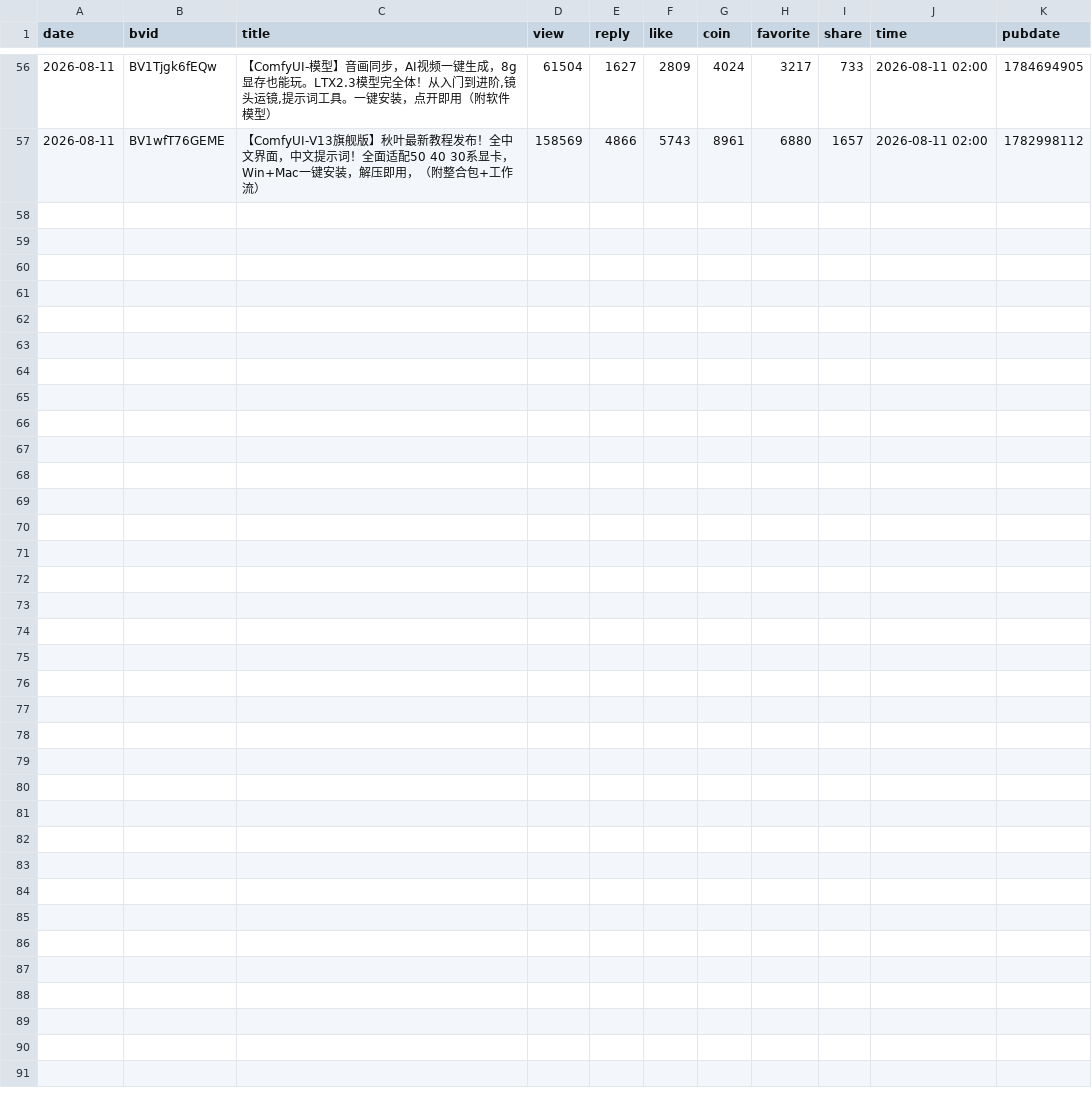
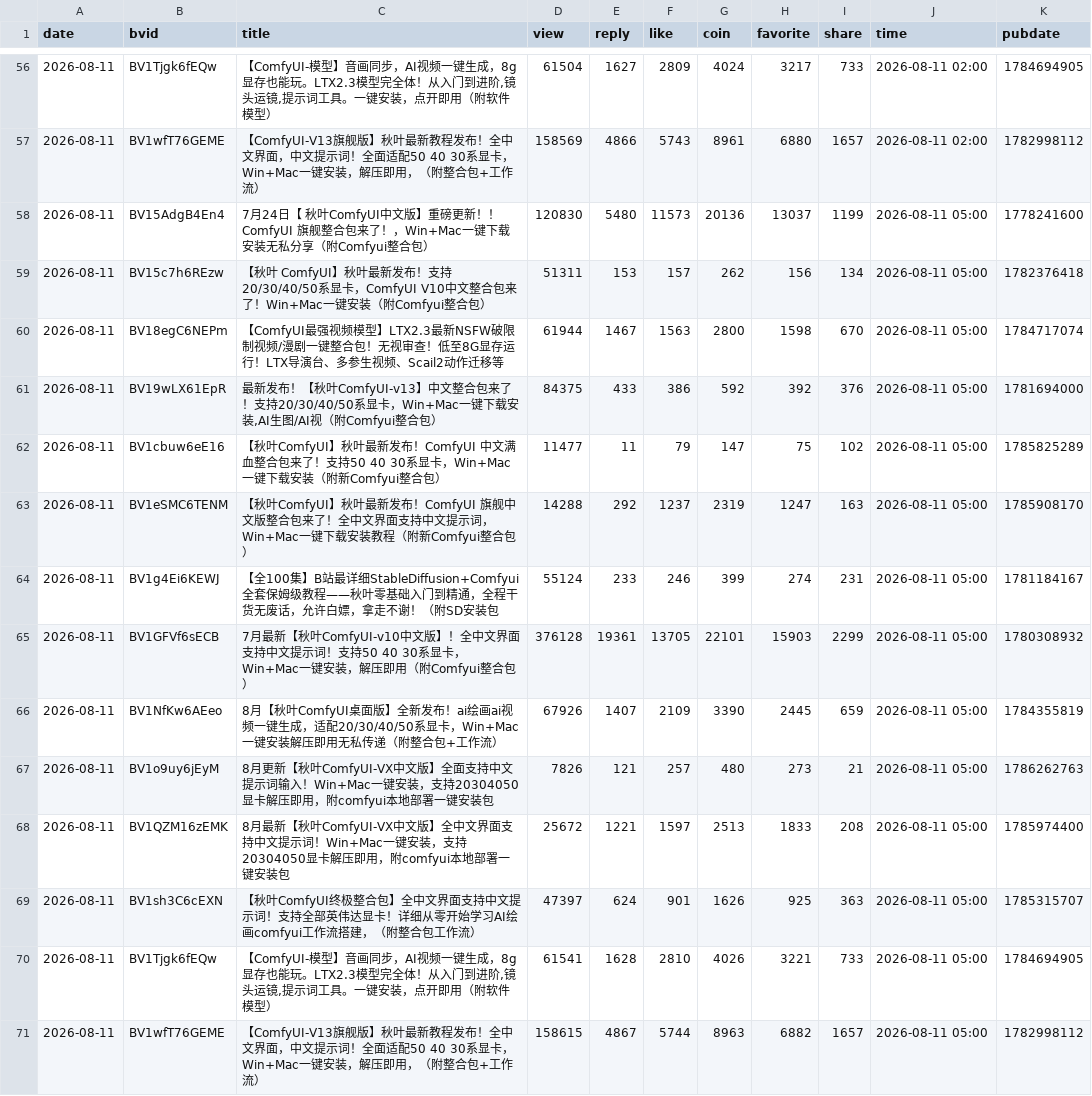
Before and after one commit to yinggege666666-alt/bilibili-tracker, a CSV file: snapshots.csv, drawn as a sheet; only a part is shown, gaps mark what is left out.

```diff
--- a/snapshots.csv
+++ b/snapshots.csv
@@ -57 +57,15 @@
 "2026-08-11","BV1wfT76GEME","【ComfyUI-V13旗舰版】秋叶最新教程发布！全中文界面，中文提示词！全面适配50 40 30系显卡，Win+Mac一键安装，解压即用，（附整合包+工作流）","158569","4866","5743","8961","6880","1657","2026-08-11 02:00","1782998112"
+"2026-08-11","BV15AdgB4En4","7月24日【 秋叶ComfyUI中文版】重磅更新！！ComfyUI 旗舰整合包来了！，Win+Mac一键下载安装无私分享（附Comfyui整合包）","120830","5480","11573","20136","13037","1199","2026-08-11 05:00","1778241600"
+"2026-08-11","BV15c7h6REzw","【秋叶 ComfyUI】秋叶最新发布！支持20/30/40/50系显卡，ComfyUI V10中文整合包来了！Win+Mac一键安装（附Comfyui整合包）","51311","153","157","262","156","134","2026-08-11 05:00","1782376418"
+"2026-08-11","BV18egC6NEPm","【ComfyUI最强视频模型】LTX2.3最新NSFW破限制视频/漫剧一键整合包！无视审查！低至8G显存运行！LTX导演台、多参生视频、Scail2动作迁移等","61944","1467","1563","2800","1598","670","2026-08-11 05:00","1784717074"
+"2026-08-11","BV19wLX61EpR","最新发布！【秋叶ComfyUI-v13】中文整合包来了！支持20/30/40/50系显卡，Win+Mac一键下载安装,AI生图/AI视（附Comfyui整合包）","84375","433","386","592","392","376","2026-08-11 05:00","1781694000"
+"2026-08-11","BV1cbuw6eE16","【秋叶ComfyUI】秋叶最新发布！ComfyUI 中文满血整合包来了！支持50 40 30系显卡，Win+Mac一键下载安装（附新Comfyui整合包）","11477","11","79","147","75","102","2026-08-11 05:00","1785825289"
+"2026-08-11","BV1eSMC6TENM","【秋叶ComfyUI】秋叶最新发布！ComfyUI 旗舰中文版整合包来了！全中文界面支持中文提示词，Win+Mac一键下载安装教程（附新Comfyui整合包）","14288","292","1237","2319","1247","163","2026-08-11 05:00","1785908170"
+"2026-08-11","BV1g4Ei6KEWJ","【全100集】B站最详细StableDiffusion+Comfyui全套保姆级教程——秋叶零基础入门到精通，全程干货无废话，允许白嫖，拿走不谢！（附SD安装包","55124","233","246","399","274","231","2026-08-11 05:00","1781184167"
+"2026-08-11","BV1GFVf6sECB","7月最新【秋叶ComfyUI-v10中文版】！全中文界面支持中文提示词！支持50 40 30系显卡，Win+Mac一键安装，解压即用（附Comfyui整合包）","376128","19361","13705","22101","15903","2299","2026-08-11 05:00","1780308932"
+"2026-08-11","BV1NfKw6AEeo","8月【秋叶ComfyUI桌面版】全新发布！ai绘画ai视频一键生成，适配20/30/40/50系显卡，Win+Mac一键安装解压即用无私传递（附整合包+工作流）","67926","1407","2109","3390","2445","659","2026-08-11 05:00","1784355819"
+"2026-08-11","BV1o9uy6jEyM","8月更新【秋叶ComfyUI-VX中文版】全面支持中文提示词输入！Win+Mac一键安装，支持20304050显卡解压即用，附comfyui本地部署一键安装包","7826","121","257","480","273","21","2026-08-11 05:00","1786262763"
+"2026-08-11","BV1QZM16zEMK","8月最新【秋叶ComfyUI-VX中文版】全中文界面支持中文提示词！Win+Mac一键安装，支持20304050显卡解压即用，附comfyui本地部署一键安装包","25672","1221","1597","2513","1833","208","2026-08-11 05:00","1785974400"
+"2026-08-11","BV1sh3C6cEXN","【秋叶ComfyUI终极整合包】全中文界面支持中文提示词！支持全部英伟达显卡！详细从零开始学习AI绘画comfyui工作流搭建，（附整合包工作流）","47397","624","901","1626","925","363","2026-08-11 05:00","1785315707"
+"2026-08-11","BV1Tjgk6fEQw","【ComfyUI-模型】音画同步，AI视频一键生成，8g显存也能玩。LTX2.3模型完全体！从入门到进阶,镜头运镜,提示词工具。一键安装，点开即用（附软件模型）","61541","1628","2810","4026","3221","733","2026-08-11 05:00","1784694905"
+"2026-08-11","BV1wfT76GEME","【ComfyUI-V13旗舰版】秋叶最新教程发布！全中文界面，中文提示词！全面适配50 40 30系显卡，Win+Mac一键安装，解压即用，（附整合包+工作流）","158615","4867","5744","8963","6882","1657","2026-08-11 05:00","1782998112"
```
Also changed, not shown: report.csv, 2 other files.
